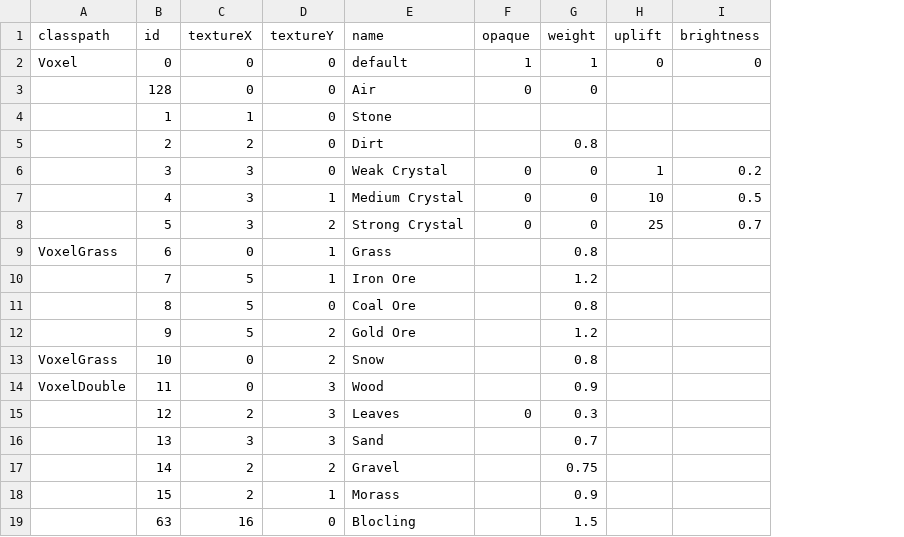
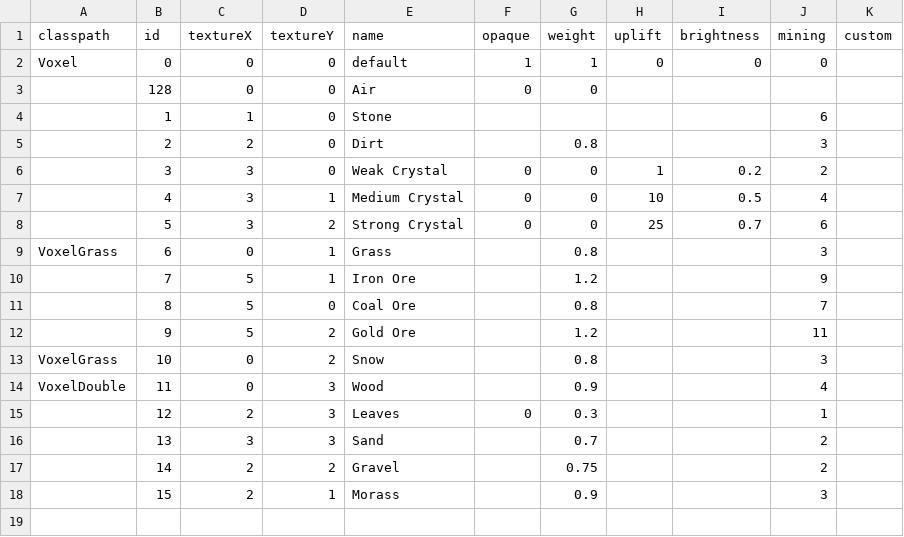
Before and after one commit to Dakror/Vloxlands, a CSV file: android/assets/data/voxels.csv, drawn as a sheet; removed rows and columns are numbered as before the commit, all else as after; the diff names each change by its address in the sheet, - before the commit and + after, or states it on an @@ line.

```diff
--- a/android/assets/data/voxels.csv
+++ b/android/assets/data/voxels.csv
+column J (mining), rows 2-18: 0 |  | 6 | 3 | 2 | 4 | 6 | 3 | 9 | 7 | 11 | 3 | 4 | 1 | 2 | 2 | 3
+column K (custom), empty
-row 19:  | 63 | 16 | 0 | Blocling |  | 1.5
```
Also changed, not shown: 10 other files.
